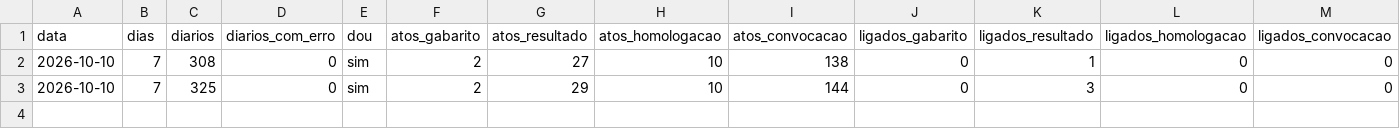
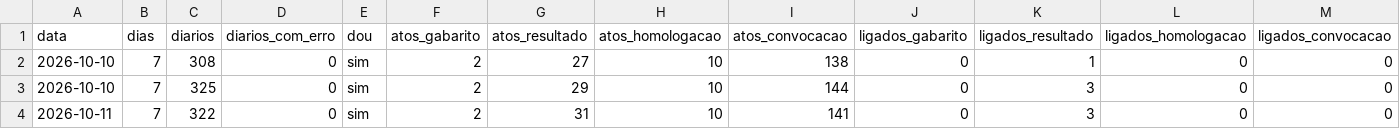
Before and after one commit to willianhonda/concursos-data, a CSV file: shadow/log.csv, drawn as a sheet; only a part is shown; rows hold the shown columns only; the diff names each change by its address in the sheet, - before the commit and + after, or states it on an @@ line.

```diff
--- a/shadow/log.csv
+++ b/shadow/log.csv
+row 4: 2026-10-11 | 7 | 322 | 0 | sim | 2 | 31 | 10 | 141 | 0 | 3 | 0 | 0
```
